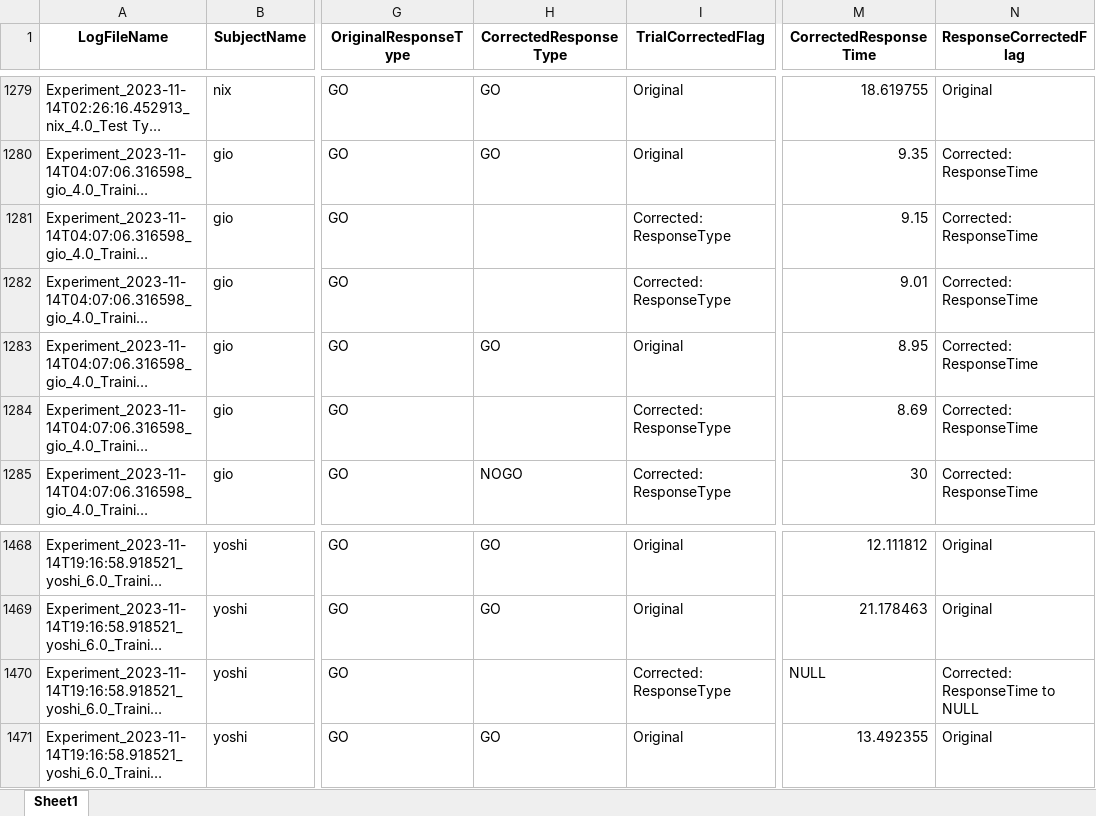
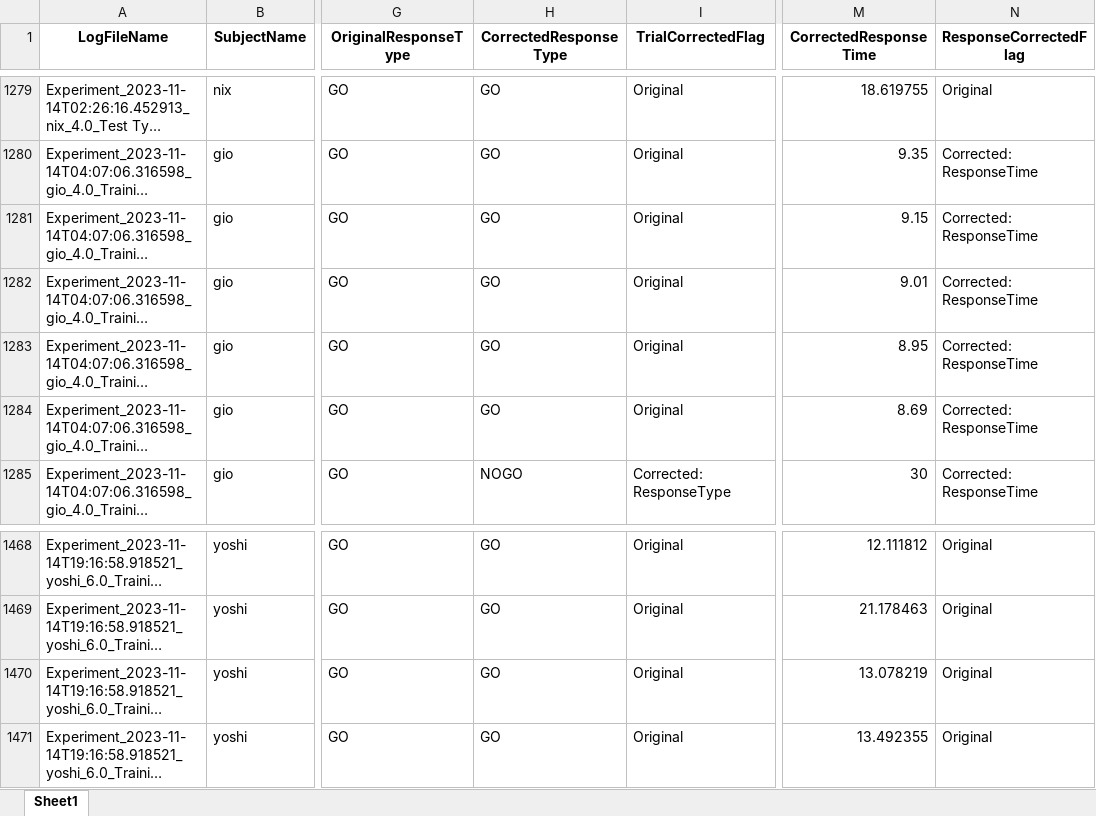
Before and after one commit to DataBooth/horselogic-nb-publish, an Excel workbook: results/CB/ResponseCBsCorrected_compare_ResponseCBs.xlsx, sheet Sheet1, drawn as a sheet; only a part is shown, gaps mark what is left out; long unchanged cells end in …; values as stored, in another font and other column widths than the file's, no borders; the diff names each change by its address in the sheet, - before the commit and + after, or states it on an @@ line.

```diff
--- a/results/CB/ResponseCBsCorrected_compare_ResponseCBs.xlsx (sheet Sheet1)
+++ b/results/CB/ResponseCBsCorrected_compare_ResponseCBs.xlsx (sheet Sheet1)
-H1281:H1282 (CorrectedResponseType): (empty)
+H1281:H1282 (CorrectedResponseType): GO
-I1281:I1282 (TrialCorrectedFlag): Corrected: ResponseType
+I1281:I1282 (TrialCorrectedFlag): Original
-H1284 (CorrectedResponseType): (empty)
+H1284 (CorrectedResponseType): GO
-I1284 (TrialCorrectedFlag): Corrected: ResponseType
+I1284 (TrialCorrectedFlag): Original
-H1470 (CorrectedResponseType): (empty)
+H1470 (CorrectedResponseType): GO
-I1470 (TrialCorrectedFlag): Corrected: ResponseType
+I1470 (TrialCorrectedFlag): Original
-M1470 (CorrectedResponseTime): NULL
+M1470 (CorrectedResponseTime): 13.078219
-N1470 (ResponseCorrectedFlag): Corrected: ResponseTime to NULL
+N1470 (ResponseCorrectedFlag): Original
```
Also changed, not shown: results/CB/ActualCorrections.xlsx, results/CB/CorrectionWithExistingValues.xlsx, 31 other files.
